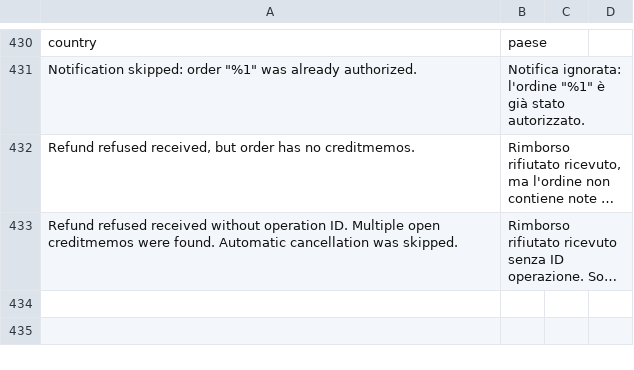
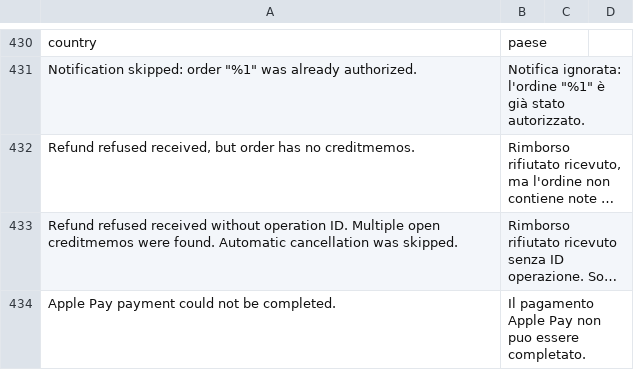
Before and after one commit to hipay/hipay-fullservice-sdk-magento2, a CSV file: i18n/it_IT.csv, drawn as a sheet; only a part is shown, gaps mark what is left out; long unchanged cells end in …; the diff names each change by its address in the sheet, - before the commit and + after, or states it on an @@ line.

```diff
--- a/i18n/it_IT.csv
+++ b/i18n/it_IT.csv
+row 434: Apple Pay payment could not be completed. | Il pagamento Apple Pay non puo essere completato.
```
Also changed, not shown: i18n/en_US.csv, i18n/fr_FR.csv, 2 other files.
